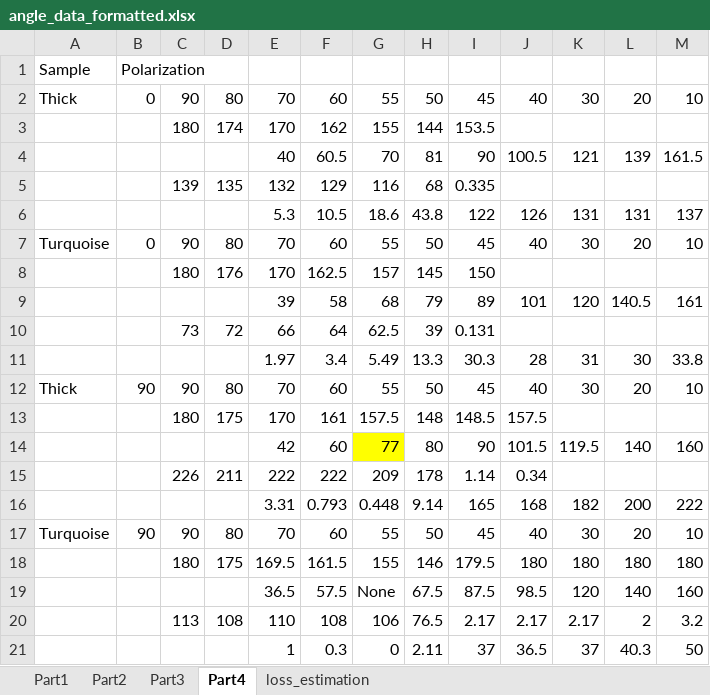
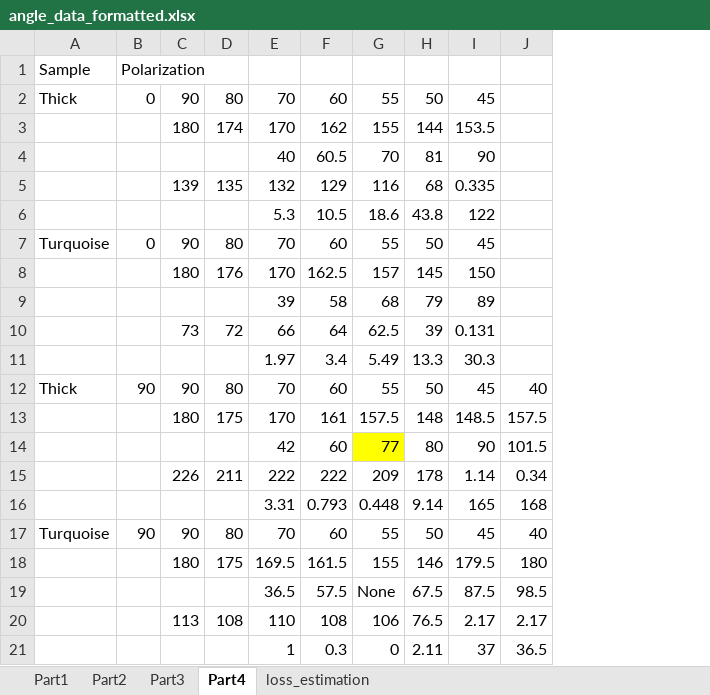
Before and after one commit to JackieLee23/Physics-387, an Excel workbook: boundary/data/angle_data_formatted.xlsx, sheet Part4, drawn as a sheet; values as stored, in another font and other column widths than the file's, no borders; the diff names each change by its address in the sheet, - before the commit and + after, or states it on an @@ line.

Commit message:
Part 3 and 4, but kind of scuffed lol

```diff
--- a/boundary/data/angle_data_formatted.xlsx (sheet Part4)
+++ b/boundary/data/angle_data_formatted.xlsx (sheet Part4)
-column K, rows 2-21: 30 |  | 121 |  | 131 | 30 |  | 120 |  | 31 | 30 |  | 119.5 |  | 182 | 30 | 180 | 120 | 2.17 | 37
-column L, rows 2-21: 20 |  | 139 |  | 131 | 20 |  | 140.5 |  | 30 | 20 |  | 140 |  | 200 | 20 | 180 | 140 | 2 | 40.3
-column M, rows 2-21: 10 |  | 161.5 |  | 137 | 10 |  | 161 |  | 33.8 | 10 |  | 160 |  | 222 | 10 | 180 | 160 | 3.2 | 50
-J2: 40
+J2: (empty)
-J4: 100.5
+J4: (empty)
-J6: 126
+J6: (empty)
-J7: 40
+J7: (empty)
-J9: 101
+J9: (empty)
-J11: 28
+J11: (empty)
```
Also changed, not shown: 2 other files.
